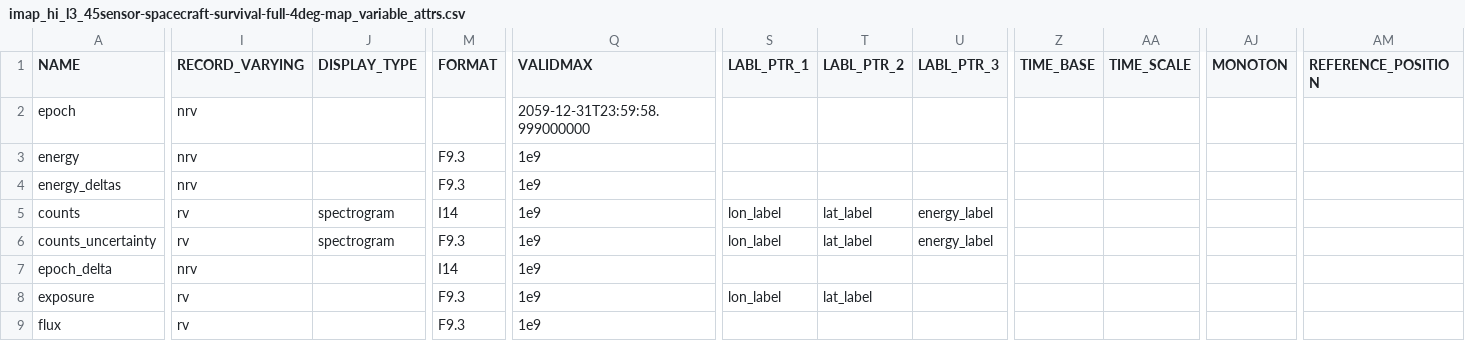
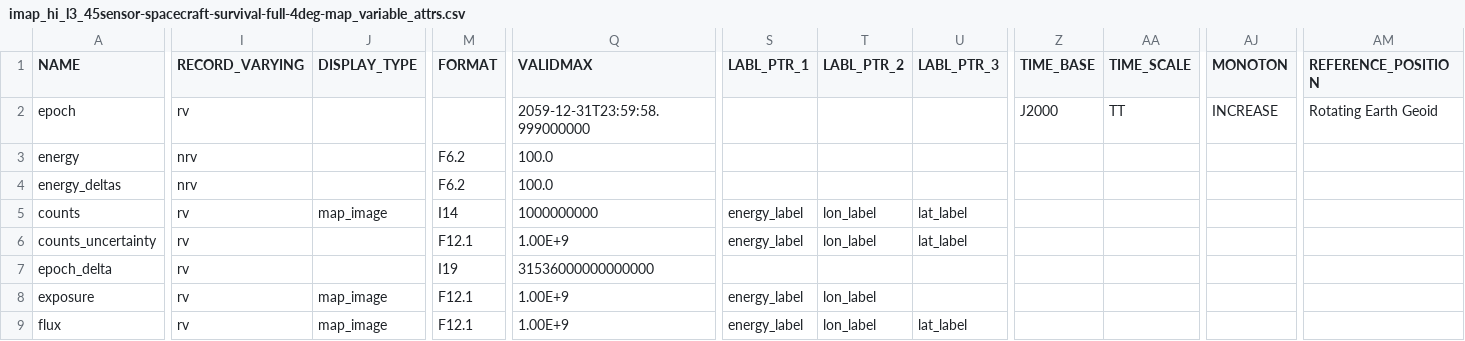
Before and after one commit to IMAP-Science-Operations-Center/imap_L3_processing, a CSV file: imap_l3_processing/cdf/data_product_definition_csv/imap_hi_l3_45sensor-spacecraft-survival-full-4deg-map_variable_attrs.csv, drawn as a sheet; only a part is shown, gaps mark what is left out; the diff covers the shown part only; the diff names each change by its address in the sheet, - before the commit and + after, or states it on an @@ line.

Commit message:
Harrison 2537 - PSCH/PMCL - Update global and variable metadata to be ISTP compliant

```diff
--- a/imap_l3_processing/cdf/data_product_definition_csv/imap_hi_l3_45sensor-spacecraft-survival-full-4deg-map_variable_attrs.csv
+++ b/imap_l3_processing/cdf/data_product_definition_csv/imap_hi_l3_45sensor-spacecraft-survival-full-4deg-map_variable_attrs.csv
-I2 (RECORD_VARYING): nrv
+I2 (RECORD_VARYING): rv
-Z2 (TIME_BASE): (empty)
+Z2 (TIME_BASE): J2000
-AA2 (TIME_SCALE): (empty)
+AA2 (TIME_SCALE): TT
-AJ2 (MONOTON): (empty)
+AJ2 (MONOTON): INCREASE
-AM2 (REFERENCE_POSITION): (empty)
+AM2 (REFERENCE_POSITION): Rotating Earth Geoid
-M3:M4 (FORMAT): F9.3
+M3:M4 (FORMAT): F6.2
-Q3:Q4 (VALIDMAX): 1e9
+Q3:Q4 (VALIDMAX): 100.0
-J5 (DISPLAY_TYPE): spectrogram
+J5 (DISPLAY_TYPE): map_image
-Q5 (VALIDMAX): 1e9
+Q5 (VALIDMAX): 1000000000
-S5:S6 (LABL_PTR_1): lon_label
+S5:S6 (LABL_PTR_1): energy_label
-T5:T6 (LABL_PTR_2): lat_label
+T5:T6 (LABL_PTR_2): lon_label
-U5:U6 (LABL_PTR_3): energy_label
+U5:U6 (LABL_PTR_3): lat_label
-J6 (DISPLAY_TYPE): spectrogram
+J6 (DISPLAY_TYPE): (empty)
-M6 (FORMAT): F9.3
+M6 (FORMAT): F12.1
-Q6 (VALIDMAX): 1e9
+Q6 (VALIDMAX): 1.00E+9
-I7 (RECORD_VARYING): nrv
+I7 (RECORD_VARYING): rv
-M7 (FORMAT): I14
+M7 (FORMAT): I19
-Q7 (VALIDMAX): 1e9
+Q7 (VALIDMAX): 31536000000000000
-J8:J9 (DISPLAY_TYPE): (empty)
+J8:J9 (DISPLAY_TYPE): map_image
-M8:M9 (FORMAT): F9.3
+M8:M9 (FORMAT): F12.1
-Q8:Q9 (VALIDMAX): 1e9
+Q8:Q9 (VALIDMAX): 1.00E+9
-S8 (LABL_PTR_1): lon_label
+S8 (LABL_PTR_1): energy_label
-T8 (LABL_PTR_2): lat_label
+T8 (LABL_PTR_2): lon_label
-S9 (LABL_PTR_1): (empty)
+S9 (LABL_PTR_1): energy_label
-T9 (LABL_PTR_2): (empty)
+T9 (LABL_PTR_2): lon_label
-U9 (LABL_PTR_3): (empty)
+U9 (LABL_PTR_3): lat_label
```
Also changed, not shown: 33 edited cells elsewhere in this file, 3 other files.
